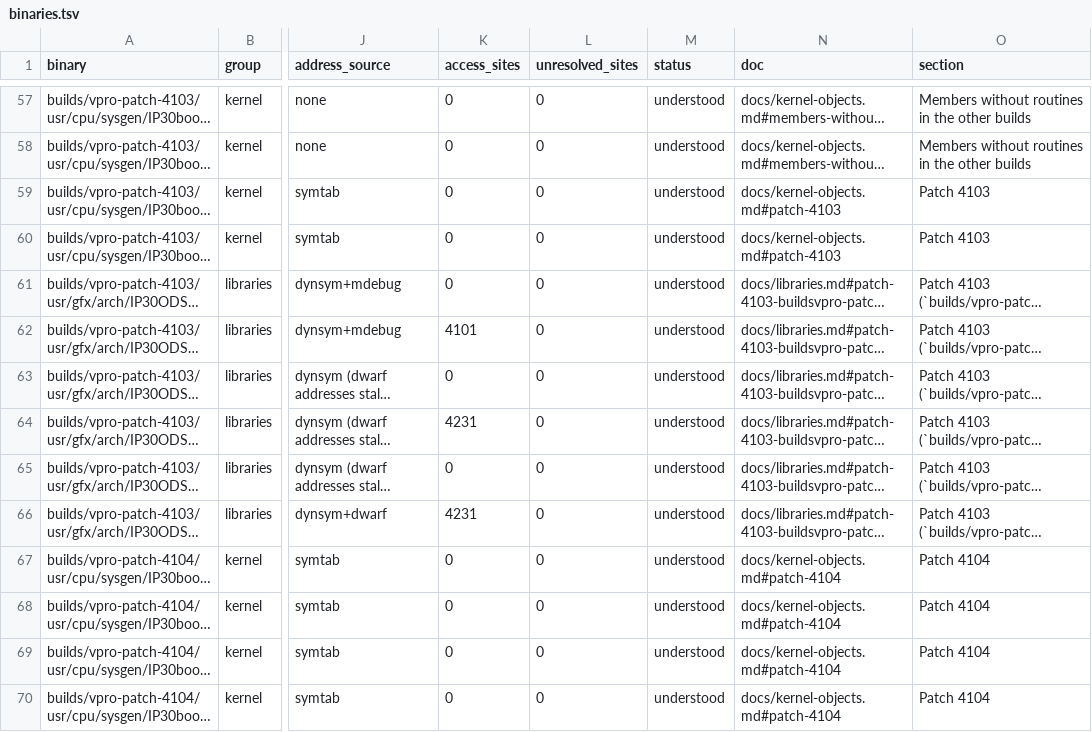
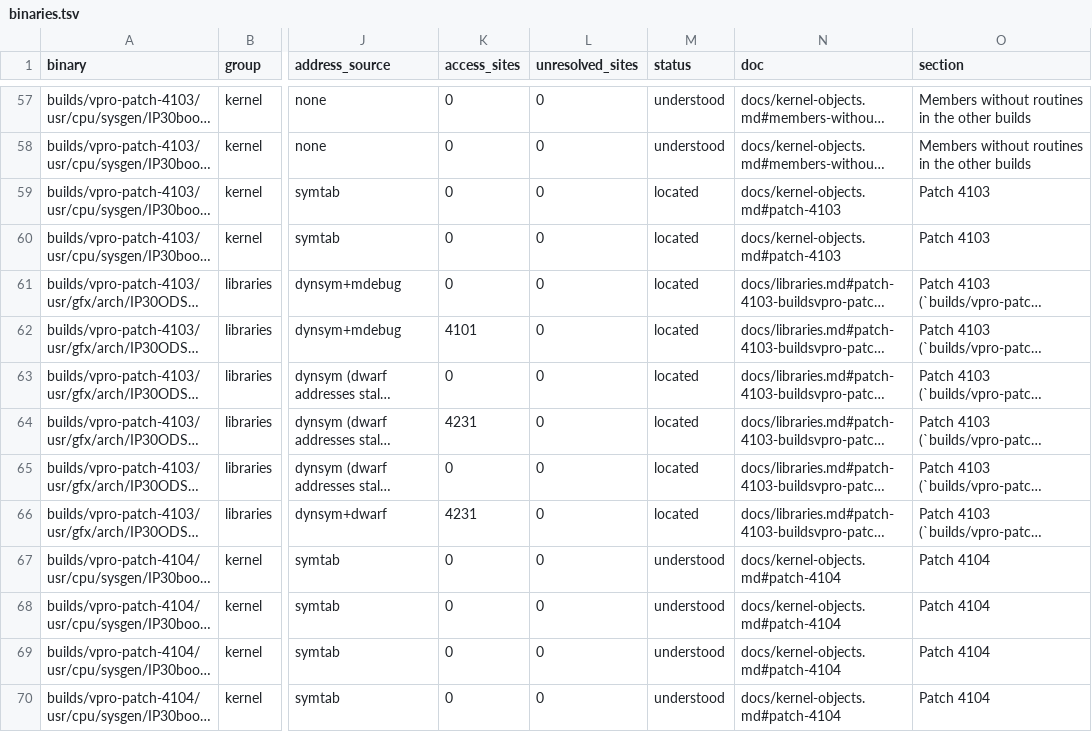
Before and after one commit to jamesbraid/odsy, a TSV file: docs/inventory/binaries.tsv, drawn as a sheet; only a part is shown, gaps mark what is left out; long unchanged cells end in …; the diff covers the shown part only; the diff names each change by its address in the sheet, - before the commit and + after, or states it on an @@ line.

Commit message:
inventory: catch type-varied frames and repeated short cells in the cap
The template cap let two kinds of bulk through. A generated frame that
names a different type in each row ("current colour from three signed
bytes", "... four unsigned shorts") had a different skeleton per row,
because the type and count words are plain prose. The routed-tokens
table put 126 effect sentences in 94 such frames, up to six rows each,
and none reached the cap of five. And a short cell of a data table
was never counted, so the same few words moved into a cell of their
own ("prints payload, then hangs") earned credit in every row.

The cap now masks type and count words, and compares a short cell
whole, as written. Short cells around different values stay apart, so
decoded register numbers and bits in a repeated cell shape still
count.

Here 33 binaries rows drop to located: the rows of the patch 4103, 4104
and IP35 builds repeat the same role cells ("board renderer", "command
FIFO port") across builds.

```diff
--- a/docs/inventory/binaries.tsv
+++ b/docs/inventory/binaries.tsv
-M59:M66 (status): understood
+M59:M66 (status): located
```
Also changed, not shown: 25 edited cells elsewhere in this file, docs/inventory/summary.tsv, 4 other files.
